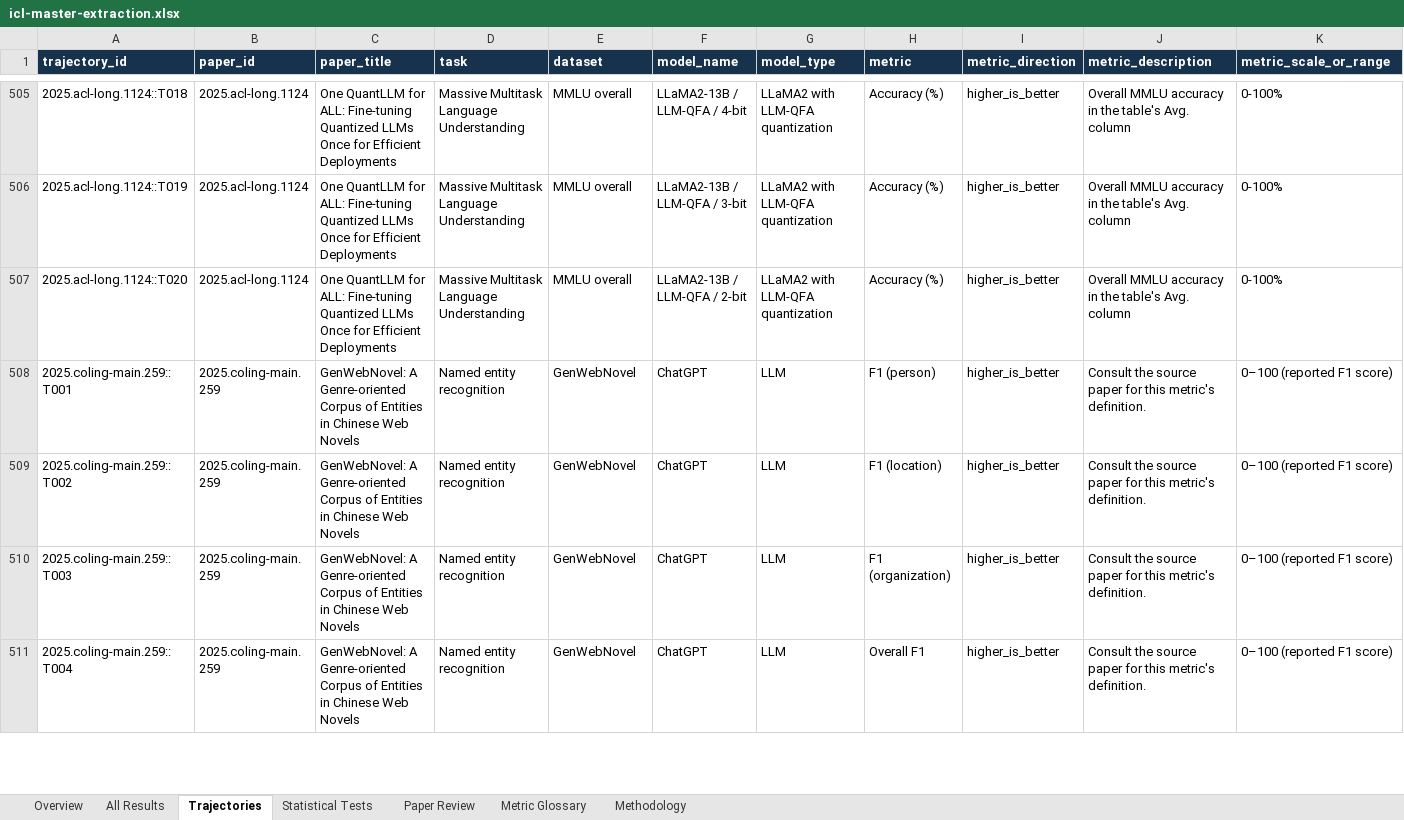
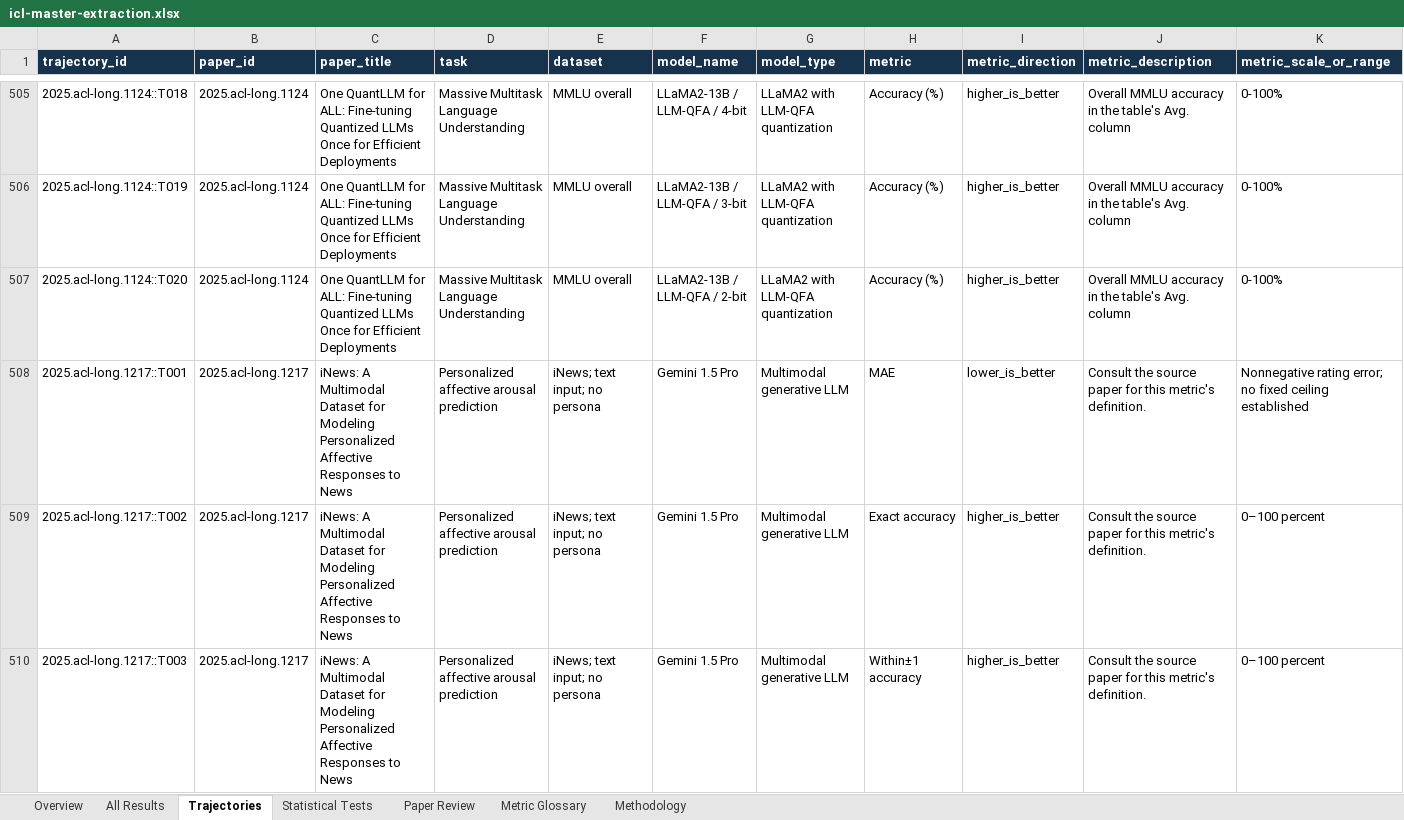
Before and after one commit to Roque3007/icl-trend-atlas, an Excel workbook: public/icl-master-extraction.xlsx, sheet Trajectories, drawn as a sheet; only a part is shown, gaps mark what is left out; the shorter side is filled out with more unchanged rows; values as stored, in another font and other column widths than the file's, no borders; table styles not drawn; rows hold the shown columns only; the diff covers the shown part only; the diff names each change by its address in the sheet, - before the commit and + after, or states it on an @@ line.

Commit message:
Publish verified multimodal arousal shot trajectories
Add 12 source-checked Gemini 1.5 Pro trajectories from iNews Table 10, normalize lower-is-better MAE, and separate text from image rating prediction. Include source/shot assertions and point queue instructions at the latest staged workbook; provisional rows remain outside the public Atlas.

```diff
--- a/public/icl-master-extraction.xlsx (sheet Trajectories)
+++ b/public/icl-master-extraction.xlsx (sheet Trajectories)
+row 508: 2025.acl-long.1217::T001 | 2025.acl-long.1217 | iNews: A Multimodal Dataset for Modeling Personalized Affective Responses to News | Personalized affective arousal prediction | iNews; text input; no persona | Gemini 1.5 Pro | Multimodal generative LLM | MAE | lower_is_better | Consult the source paper for this metric's definition. | Nonnegative rating error; no fixed ceiling established
+row 509: 2025.acl-long.1217::T002 | 2025.acl-long.1217 | iNews: A Multimodal Dataset for Modeling Personalized Affective Responses to News | Personalized affective arousal prediction | iNews; text input; no persona | Gemini 1.5 Pro | Multimodal generative LLM | Exact accuracy | higher_is_better | Consult the source paper for this metric's definition. | 0–100 percent
+row 510: 2025.acl-long.1217::T003 | 2025.acl-long.1217 | iNews: A Multimodal Dataset for Modeling Personalized Affective Responses to News | Personalized affective arousal prediction | iNews; text input; no persona | Gemini 1.5 Pro | Multimodal generative LLM | Within±1 accuracy | higher_is_better | Consult the source paper for this metric's definition. | 0–100 percent
```
Also changed, not shown: 9 added rows elsewhere in this sheet, sheet All Results, sheet Metric Glossary, sheet Paper Review, sheet Overview, 5 other files.
